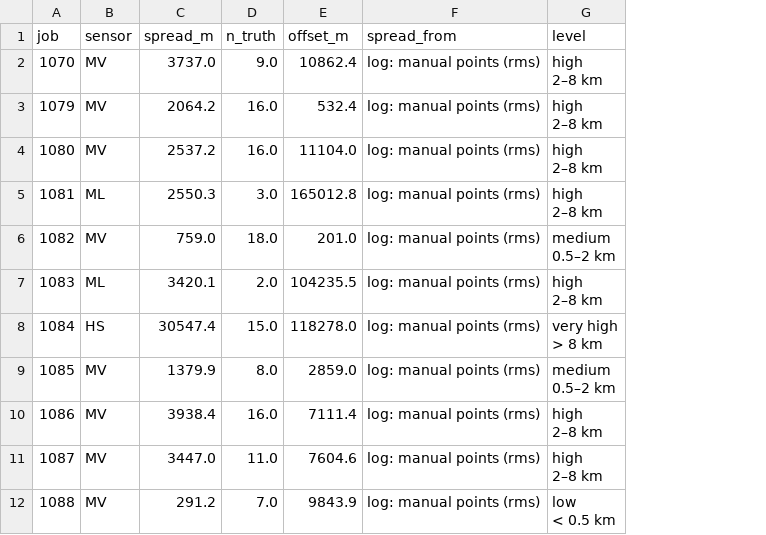
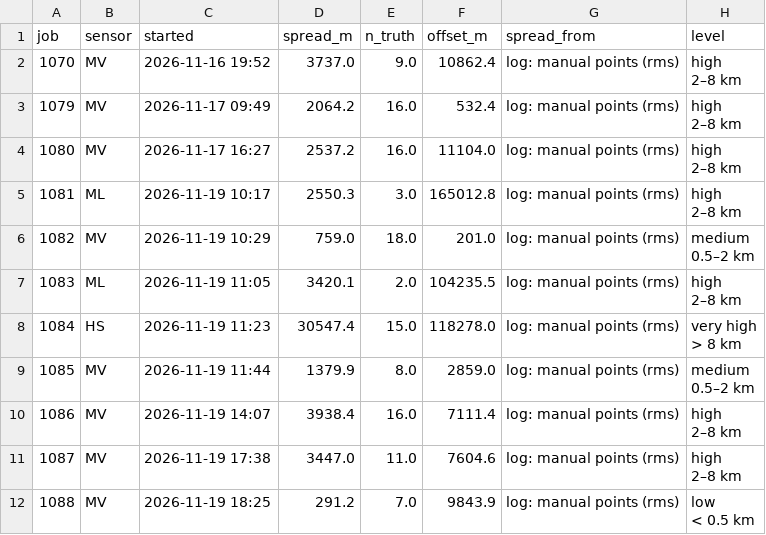
Before and after one commit to 007anupamdas/nisar, a CSV file: g1a_automatch/log/DEVIATION_JOBS.csv, drawn as a sheet; only a part is shown; the diff names each change by its address in the sheet, - before the commit and + after, or states it on an @@ line.

```diff
--- a/g1a_automatch/log/DEVIATION_JOBS.csv
+++ b/g1a_automatch/log/DEVIATION_JOBS.csv
+column C (started), rows 2-12: 2026-11-16 19:52 | 2026-11-17 09:49 | 2026-11-17 16:27 | 2026-11-19 10:17 | 2026-11-19 10:29 | 2026-11-19 11:05 | 2026-11-19 11:23 | 2026-11-19 11:44 | 2026-11-19 14:07 | 2026-11-19 17:38 | 2026-11-19 18:25
```
Also changed, not shown: 3 other files.
